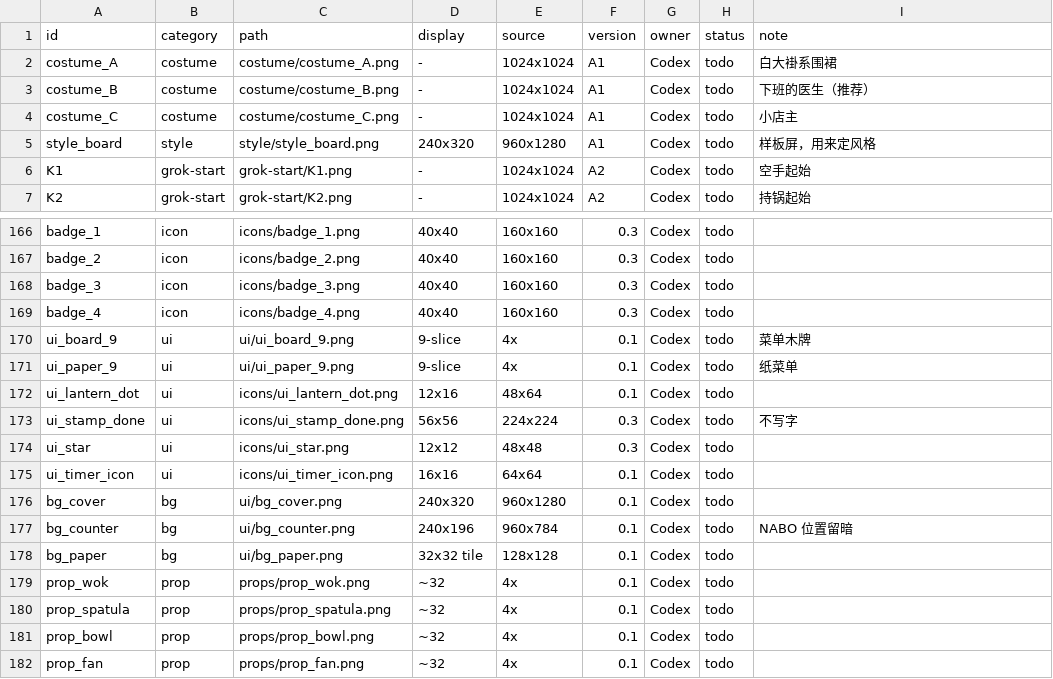
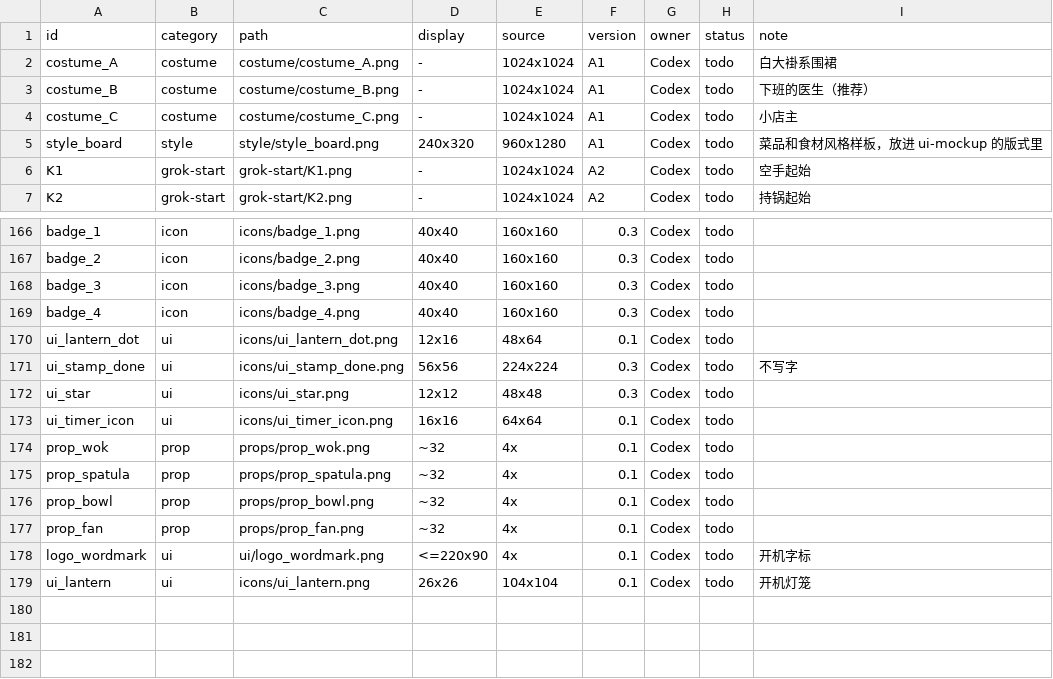
Before and after one commit to Liutupi/nabo-kitchen, a CSV file: game-art/kitchen/ASSET_LIST.csv, drawn as a sheet; only a part is shown, gaps mark what is left out.

```diff
--- a/game-art/kitchen/ASSET_LIST.csv
+++ b/game-art/kitchen/ASSET_LIST.csv
@@ -4,3 +4,3 @@ costume_B,costume,costume/costume_B.png,-,1024x1024,A1,Codex,todo,下班的医
 costume_C,costume,costume/costume_C.png,-,1024x1024,A1,Codex,todo,小店主
-style_board,style,style/style_board.png,240x320,960x1280,A1,Codex,todo,样板屏，用来定风格
+style_board,style,style/style_board.png,240x320,960x1280,A1,Codex,todo,菜品和食材风格样板，放进 ui-mockup 的版式里
 K1,grok-start,grok-start/K1.png,-,1024x1024,A2,Codex,todo,空手起始
@@ -169,4 +169,2 @@ badge_3,icon,icons/badge_3.png,40x40,160x160,0.3,Codex,todo,
 badge_4,icon,icons/badge_4.png,40x40,160x160,0.3,Codex,todo,
-ui_board_9,ui,ui/ui_board_9.png,9-slice,4x,0.1,Codex,todo,菜单木牌
-ui_paper_9,ui,ui/ui_paper_9.png,9-slice,4x,0.1,Codex,todo,纸菜单
 ui_lantern_dot,ui,icons/ui_lantern_dot.png,12x16,48x64,0.1,Codex,todo,
@@ -175,5 +173,2 @@ ui_star,ui,icons/ui_star.png,12x12,48x48,0.3,Codex,todo,
 ui_timer_icon,ui,icons/ui_timer_icon.png,16x16,64x64,0.1,Codex,todo,
-bg_cover,bg,ui/bg_cover.png,240x320,960x1280,0.1,Codex,todo,
-bg_counter,bg,ui/bg_counter.png,240x196,960x784,0.1,Codex,todo,NABO 位置留暗
-bg_paper,bg,ui/bg_paper.png,32x32 tile,128x128,0.1,Codex,todo,
 prop_wok,prop,props/prop_wok.png,~32,4x,0.1,Codex,todo,
@@ -182 +177,3 @@ prop_bowl,prop,props/prop_bowl.png,~32,4x,0.1,Codex,todo,
 prop_fan,prop,props/prop_fan.png,~32,4x,0.1,Codex,todo,
+logo_wordmark,ui,ui/logo_wordmark.png,<=220x90,4x,0.1,Codex,todo,开机字标
+ui_lantern,ui,icons/ui_lantern.png,26x26,104x104,0.1,Codex,todo,开机灯笼
```
Also changed, not shown: 19 other files.
